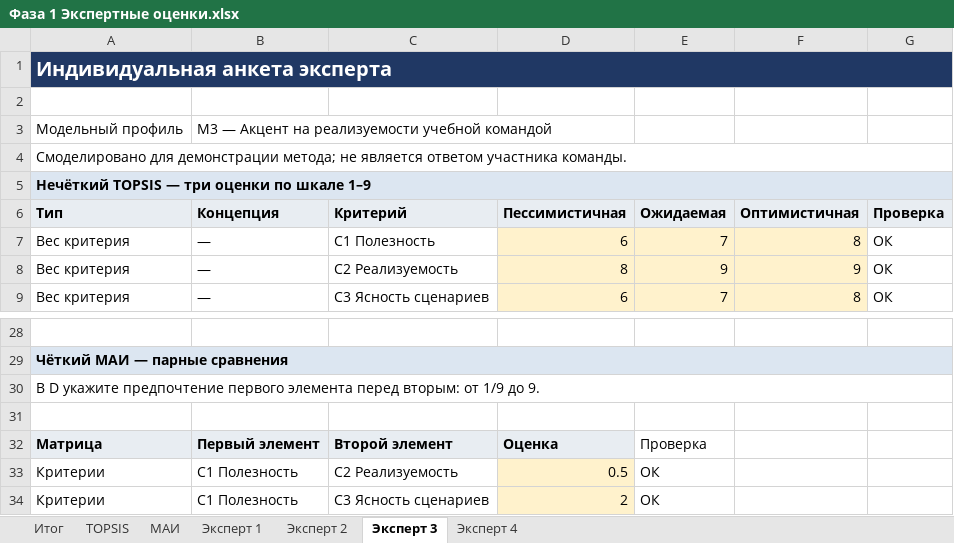
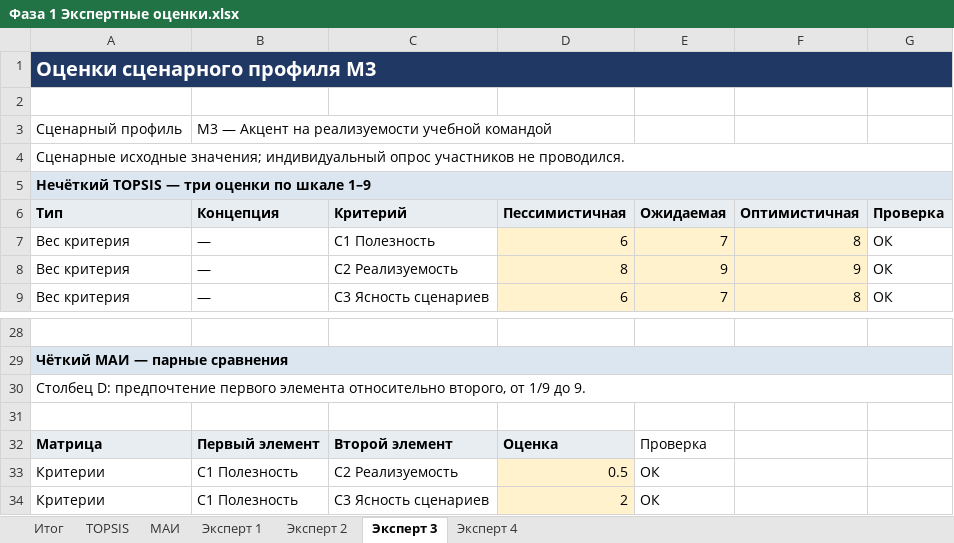
Before and after one commit to rewqaz/project_management_19team, an Excel workbook: Фаза 1 - Выбор концепции проекта/Данные и расчёты/Фаза 1 Экспертные оценки.xlsx, sheet Эксперт 3, drawn as a sheet; only a part is shown, gaps mark what is left out; values as stored, in another font and other column widths than the file's, no borders; the diff names each change by its address in the sheet, - before the commit and + after, or states it on an @@ line.

```diff
--- a/Фаза 1 - Выбор концепции проекта/Данные и расчёты/Фаза 1 Экспертные оценки.xlsx (sheet Эксперт 3)
+++ b/Фаза 1 - Выбор концепции проекта/Данные и расчёты/Фаза 1 Экспертные оценки.xlsx (sheet Эксперт 3)
-A1 (Тип): Индивидуальная анкета эксперта
+A1 (Тип): Оценки сценарного профиля M3
-A3 (Тип): Модельный профиль
+A3 (Тип): Сценарный профиль
-A4 (Тип): Смоделировано для демонстрации метода; не является ответом участника команды.
+A4 (Тип): Сценарные исходные значения; индивидуальный опрос участников не проводился.
-A30 (Тип): В D укажите предпочтение первого элемента перед вторым: от 1/9…
+A30 (Тип): Столбец D: предпочтение первого элемента относительно второго, от 1/9…
```
Also changed, not shown: sheet Итог, sheet Эксперт 2, sheet Эксперт 4, sheet Эксперт 1, 8 other files.
